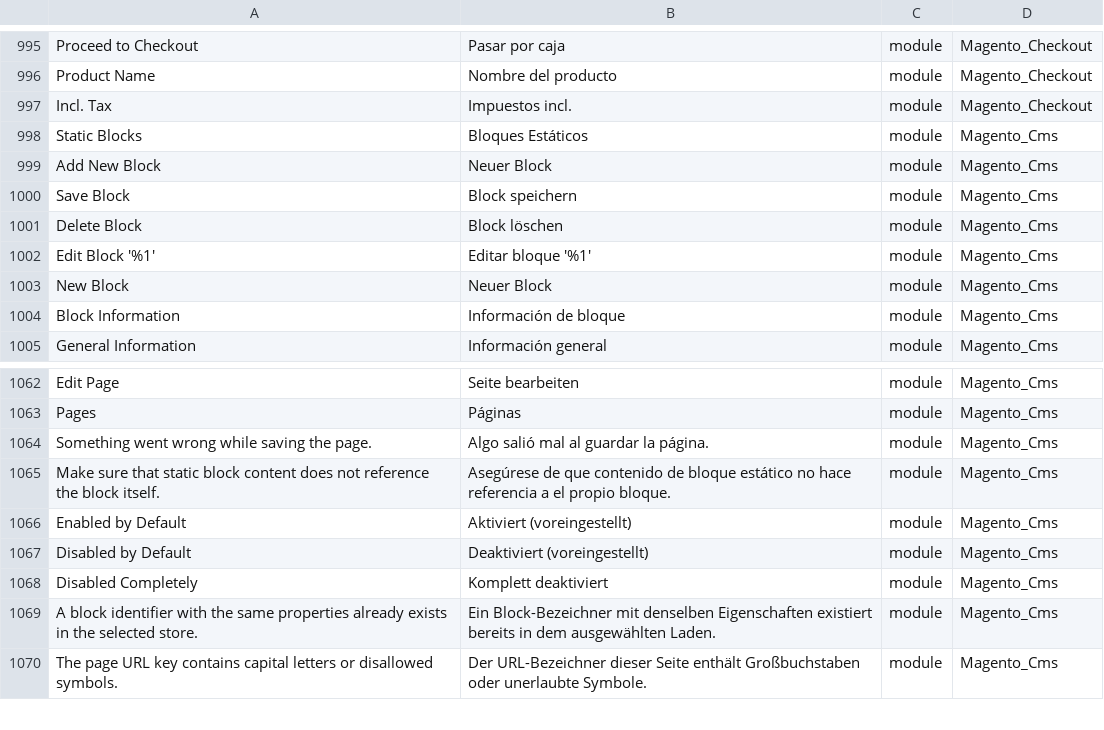
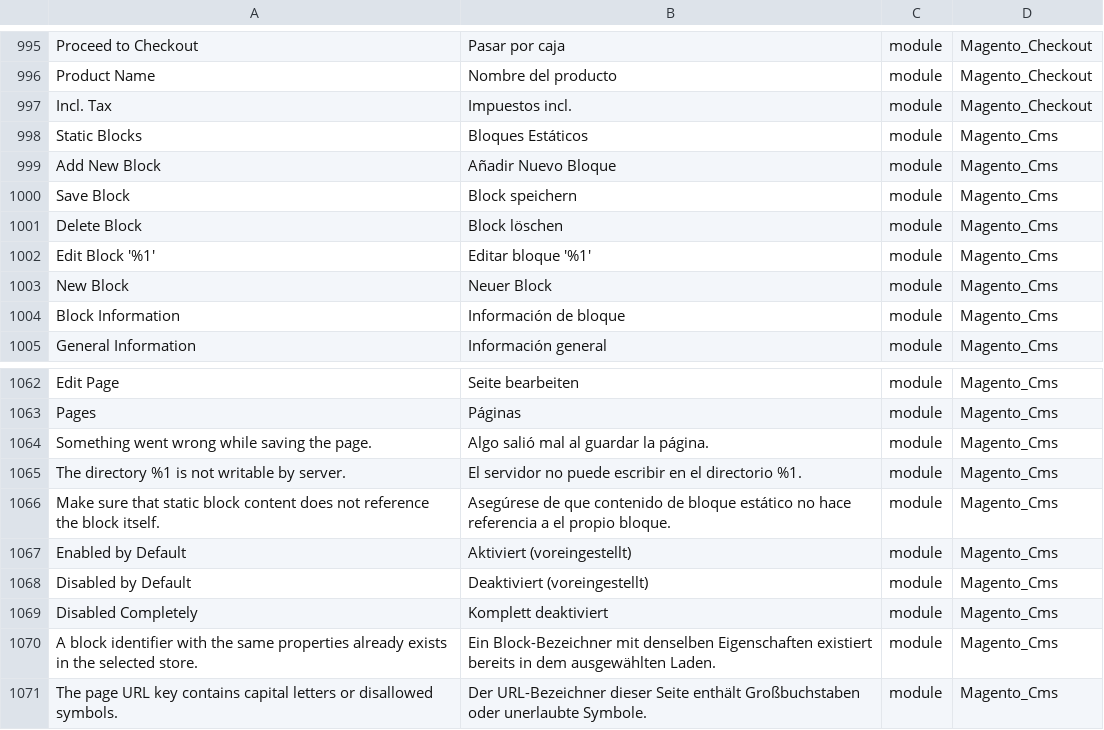
Before and after one commit to onestic/language_es_es, a CSV file: es_ES.csv, drawn as a sheet; only a part is shown, gaps mark what is left out; the diff names each change by its address in the sheet, - before the commit and + after, or states it on an @@ line.

```diff
--- a/es_ES.csv
+++ b/es_ES.csv
-B999: Neuer Block
+B999: Añadir Nuevo Bloque
+row 1065: The directory %1 is not writable by server. | El servidor no puede escribir en el directorio %1. | module | Magento_Cms
```
Also changed, not shown: 1 other file.
